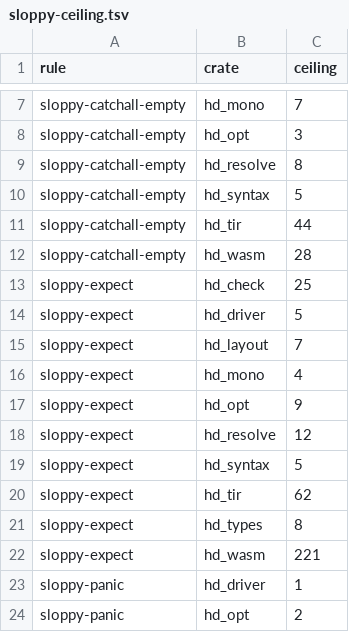
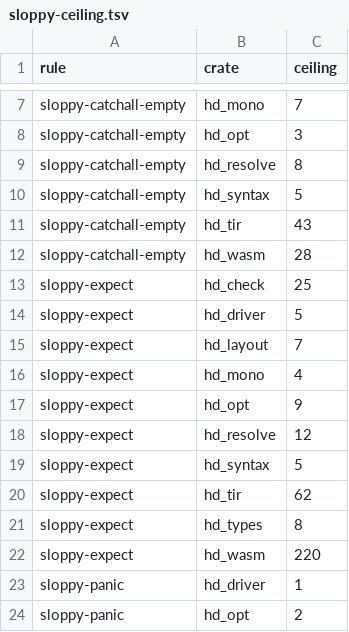
Before and after one commit to HerringtonDarkholme/hd-lang, a TSV file: scripts/sloppy-ceiling.tsv, drawn as a sheet; only a part is shown, gaps mark what is left out.

```diff
--- a/scripts/sloppy-ceiling.tsv
+++ b/scripts/sloppy-ceiling.tsv
@@ -10,3 +10,3 @@ sloppy-catchall-empty	hd_resolve	8
 sloppy-catchall-empty	hd_syntax	5
-sloppy-catchall-empty	hd_tir	44
+sloppy-catchall-empty	hd_tir	43
 sloppy-catchall-empty	hd_wasm	28
@@ -21,3 +21,3 @@ sloppy-expect	hd_tir	62
 sloppy-expect	hd_types	8
-sloppy-expect	hd_wasm	221
+sloppy-expect	hd_wasm	220
 sloppy-panic	hd_driver	1
```
